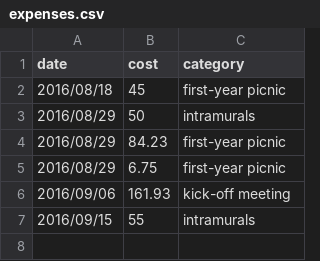
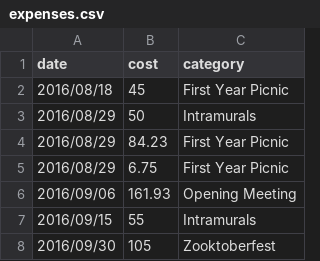
Before and after one commit to jarad/STAT-ers, a CSV file: budget/FY2017/expenses.csv, drawn as a sheet.

Commit message:
Add function to compare budget and expense

```diff
--- a/budget/FY2017/expenses.csv
+++ b/budget/FY2017/expenses.csv
@@ -1,7 +1,8 @@
 date,cost,category
-2016/08/18,45,"first-year picnic"
-2016/08/29,50,"intramurals"
-2016/08/29,84.23,"first-year picnic"
-2016/08/29,6.75,"first-year picnic"
-2016/09/06,161.93,"kick-off meeting"
-2016/09/15,55,"intramurals"
+2016/08/18,45,"First Year Picnic"
+2016/08/29,50,"Intramurals"
+2016/08/29,84.23,"First Year Picnic"
+2016/08/29,6.75,"First Year Picnic"
+2016/09/06,161.93,"Opening Meeting"
+2016/09/15,55,"Intramurals"
+2016/09/30,105,"Zooktoberfest"
```
Also changed, not shown: 2 other files.
